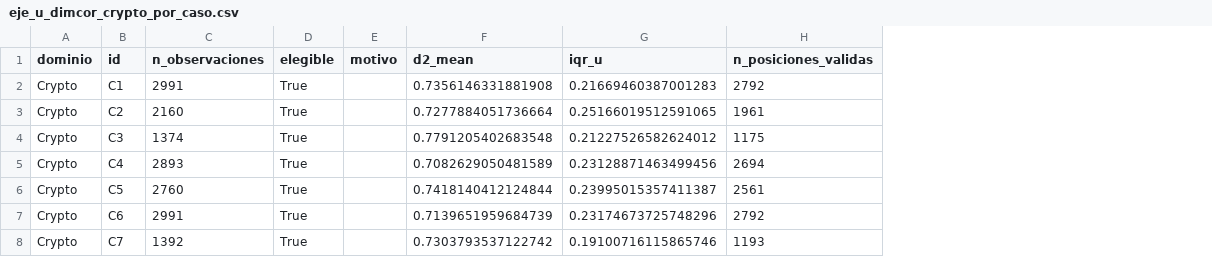
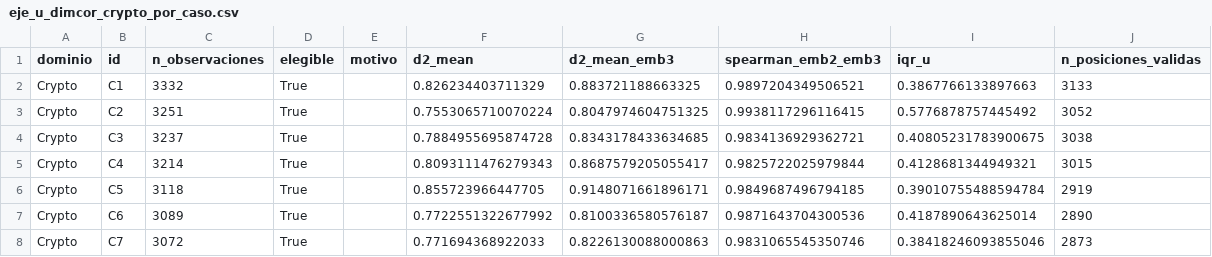
Before and after one commit to Inzainos/The-shadow-Node-Theory, a CSV file: reconstruction_real/data/eje_u_dimcor_crypto_por_caso.csv, drawn as a sheet; only a part is shown; addresses are those after the commit; the diff covers the shown part only; the diff names each change by its address in the sheet, - before the commit and + after, or states it on an @@ line.

Commit message:
feat: eje u Cripto con pares Binance/BTCUSDT y D2 emb2/emb3
- casos_binance.csv con 30 pares USDT vs BTCUSDT
- R(t)=close_coin/close_BTCUSDT, logR, D2 ventana 200
- Invarianza emb2/emb3 Spearman mediana 0.985
- Mediana D2 0.80, IQR u 0.41
- Alineado a pre-registro PREREGISTRO_EJE_U_PERMUTACION_DIMCOR

```diff
--- a/reconstruction_real/data/eje_u_dimcor_crypto_por_caso.csv
+++ b/reconstruction_real/data/eje_u_dimcor_crypto_por_caso.csv
+column G (d2_mean_emb3), rows 2-8: 0.883721188663325 | 0.8047974604751325 | 0.8343178433634685 | 0.8687579205055417 | 0.9148071661896171 | 0.8100336580576187 | 0.8226130088000863
+column H (spearman_emb2_emb3), rows 2-8: 0.9897204349506521 | 0.9938117296116415 | 0.9834136929362721 | 0.9825722025979844 | 0.9849687496794185 | 0.9871643704300536 | 0.9831065545350746
-C2 (n_observaciones): 2991
+C2 (n_observaciones): 3332
-F2 (d2_mean): 0.7356146331881908
+F2 (d2_mean): 0.826234403711329
-I2 (iqr_u): 0.21669460387001283
+I2 (iqr_u): 0.3867766133897663
-J2 (n_posiciones_validas): 2792
+J2 (n_posiciones_validas): 3133
-C3 (n_observaciones): 2160
+C3 (n_observaciones): 3251
-F3 (d2_mean): 0.7277884051736664
+F3 (d2_mean): 0.7553065710070224
-I3 (iqr_u): 0.25166019512591065
+I3 (iqr_u): 0.5776878757445492
-J3 (n_posiciones_validas): 1961
+J3 (n_posiciones_validas): 3052
-C4 (n_observaciones): 1374
+C4 (n_observaciones): 3237
-F4 (d2_mean): 0.7791205402683548
+F4 (d2_mean): 0.7884955695874728
-I4 (iqr_u): 0.21227526582624012
+I4 (iqr_u): 0.40805231783900675
-J4 (n_posiciones_validas): 1175
+J4 (n_posiciones_validas): 3038
-C5 (n_observaciones): 2893
+C5 (n_observaciones): 3214
-F5 (d2_mean): 0.7082629050481589
+F5 (d2_mean): 0.8093111476279343
-I5 (iqr_u): 0.23128871463499456
+I5 (iqr_u): 0.4128681344949321
-J5 (n_posiciones_validas): 2694
+J5 (n_posiciones_validas): 3015
-C6 (n_observaciones): 2760
+C6 (n_observaciones): 3118
-F6 (d2_mean): 0.7418140412124844
+F6 (d2_mean): 0.855723966447705
-I6 (iqr_u): 0.23995015357411387
+I6 (iqr_u): 0.39010755488594784
-J6 (n_posiciones_validas): 2561
+J6 (n_posiciones_validas): 2919
-C7 (n_observaciones): 2991
+C7 (n_observaciones): 3089
-F7 (d2_mean): 0.7139651959684739
+F7 (d2_mean): 0.7722551322677992
-I7 (iqr_u): 0.23174673725748296
+I7 (iqr_u): 0.4187890643625014
-J7 (n_posiciones_validas): 2792
+J7 (n_posiciones_validas): 2890
-C8 (n_observaciones): 1392
+C8 (n_observaciones): 3072
-F8 (d2_mean): 0.7303793537122742
+F8 (d2_mean): 0.771694368922033
-I8 (iqr_u): 0.19100716115865746
+I8 (iqr_u): 0.38418246093855046
-J8 (n_posiciones_validas): 1193
+J8 (n_posiciones_validas): 2873
```
Also changed, not shown: 11 added rows and 48 edited cells elsewhere in this file, 4 other files.
